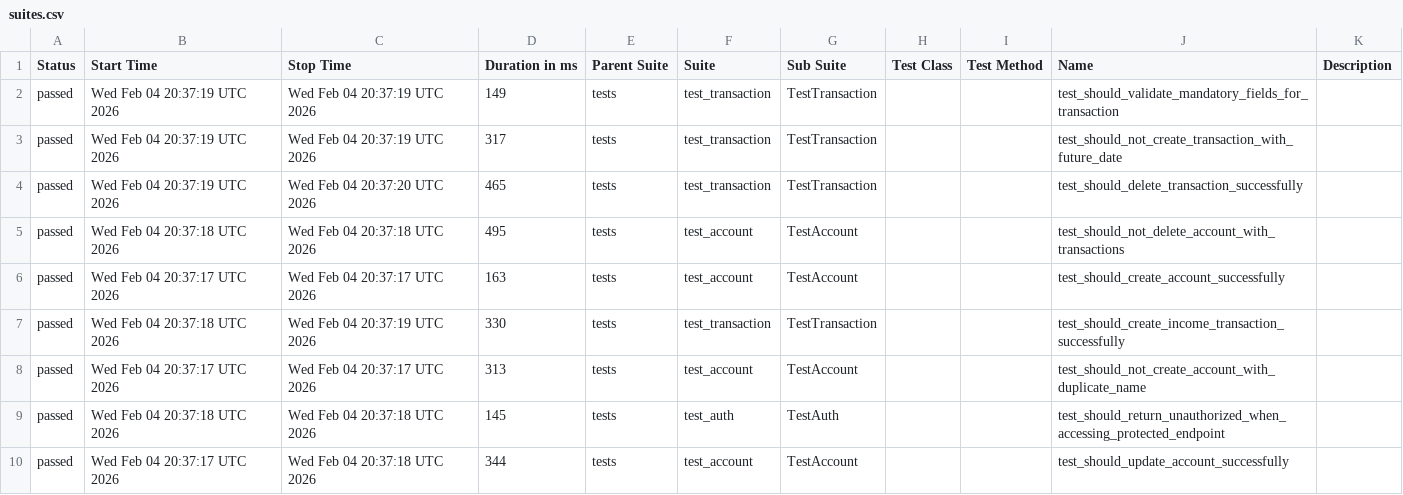
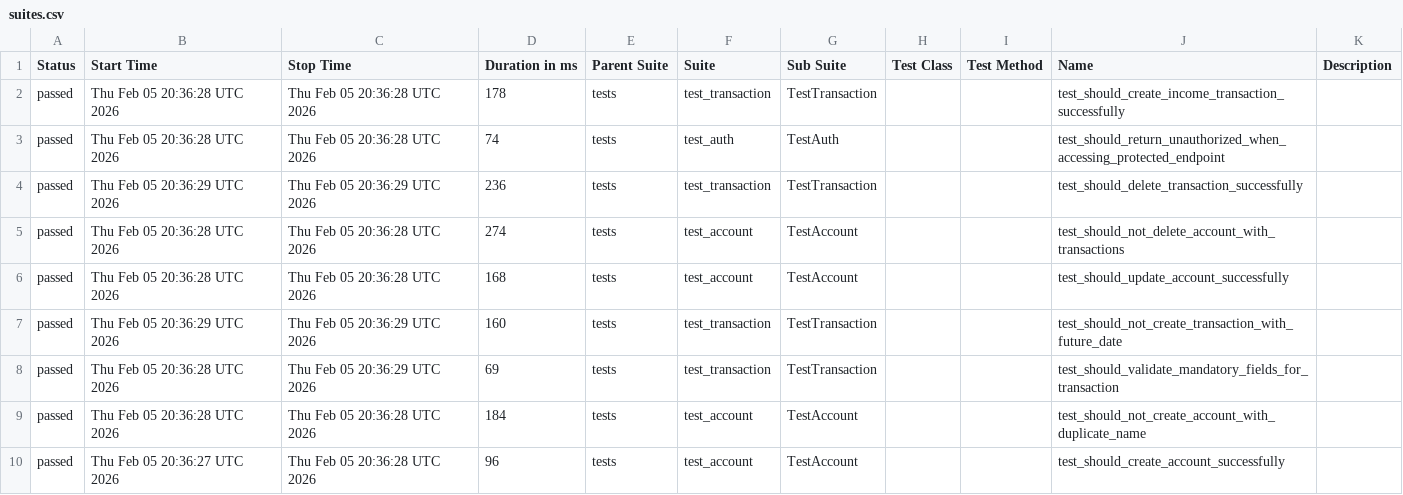
Before and after one commit to JosinaldoGJunior/python-automation-api-test, a CSV file: data/suites.csv, drawn as a sheet.

```diff
--- a/data/suites.csv
+++ b/data/suites.csv
@@ -1,10 +1,10 @@
 "Status","Start Time","Stop Time","Duration in ms","Parent Suite","Suite","Sub Suite","Test Class","Test Method","Name","Description"
-"passed","Wed Feb 04 20:37:19 UTC 2026","Wed Feb 04 20:37:19 UTC 2026","149","tests","test_transaction","TestTransaction","","","test_should_validate_mandatory_fields_for_transaction",""
-"passed","Wed Feb 04 20:37:19 UTC 2026","Wed Feb 04 20:37:19 UTC 2026","317","tests","test_transaction","TestTransaction","","","test_should_not_create_transaction_with_future_date",""
-"passed","Wed Feb 04 20:37:19 UTC 2026","Wed Feb 04 20:37:20 UTC 2026","465","tests","test_transaction","TestTransaction","","","test_should_delete_transaction_successfully",""
-"passed","Wed Feb 04 20:37:18 UTC 2026","Wed Feb 04 20:37:18 UTC 2026","495","tests","test_account","TestAccount","","","test_should_not_delete_account_with_transactions",""
-"passed","Wed Feb 04 20:37:17 UTC 2026","Wed Feb 04 20:37:17 UTC 2026","163","tests","test_account","TestAccount","","","test_should_create_account_successfully",""
-"passed","Wed Feb 04 20:37:18 UTC 2026","Wed Feb 04 20:37:19 UTC 2026","330","tests","test_transaction","TestTransaction","","","test_should_create_income_transaction_successfully",""
-"passed","Wed Feb 04 20:37:17 UTC 2026","Wed Feb 04 20:37:17 UTC 2026","313","tests","test_account","TestAccount","","","test_should_not_create_account_with_duplicate_name",""
-"passed","Wed Feb 04 20:37:18 UTC 2026","Wed Feb 04 20:37:18 UTC 2026","145","tests","test_auth","TestAuth","","","test_should_return_unauthorized_when_accessing_protected_endpoint",""
-"passed","Wed Feb 04 20:37:17 UTC 2026","Wed Feb 04 20:37:18 UTC 2026","344","tests","test_account","TestAccount","","","test_should_update_account_successfully",""
+"passed","Thu Feb 05 20:36:28 UTC 2026","Thu Feb 05 20:36:28 UTC 2026","178","tests","test_transaction","TestTransaction","","","test_should_create_income_transaction_successfully",""
+"passed","Thu Feb 05 20:36:28 UTC 2026","Thu Feb 05 20:36:28 UTC 2026","74","tests","test_auth","TestAuth","","","test_should_return_unauthorized_when_accessing_protected_endpoint",""
+"passed","Thu Feb 05 20:36:29 UTC 2026","Thu Feb 05 20:36:29 UTC 2026","236","tests","test_transaction","TestTransaction","","","test_should_delete_transaction_successfully",""
+"passed","Thu Feb 05 20:36:28 UTC 2026","Thu Feb 05 20:36:28 UTC 2026","274","tests","test_account","TestAccount","","","test_should_not_delete_account_with_transactions",""
+"passed","Thu Feb 05 20:36:28 UTC 2026","Thu Feb 05 20:36:28 UTC 2026","168","tests","test_account","TestAccount","","","test_should_update_account_successfully",""
+"passed","Thu Feb 05 20:36:29 UTC 2026","Thu Feb 05 20:36:29 UTC 2026","160","tests","test_transaction","TestTransaction","","","test_should_not_create_transaction_with_future_date",""
+"passed","Thu Feb 05 20:36:28 UTC 2026","Thu Feb 05 20:36:29 UTC 2026","69","tests","test_transaction","TestTransaction","","","test_should_validate_mandatory_fields_for_transaction",""
+"passed","Thu Feb 05 20:36:28 UTC 2026","Thu Feb 05 20:36:28 UTC 2026","184","tests","test_account","TestAccount","","","test_should_not_create_account_with_duplicate_name",""
+"passed","Thu Feb 05 20:36:27 UTC 2026","Thu Feb 05 20:36:28 UTC 2026","96","tests","test_account","TestAccount","","","test_should_create_account_successfully",""
```
Also changed, not shown: 32 other files.
